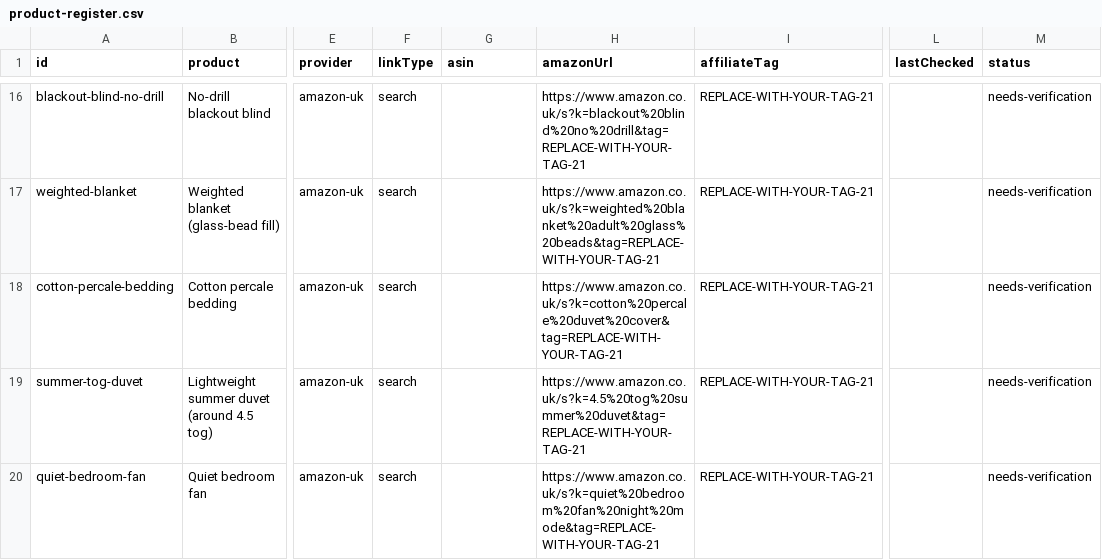
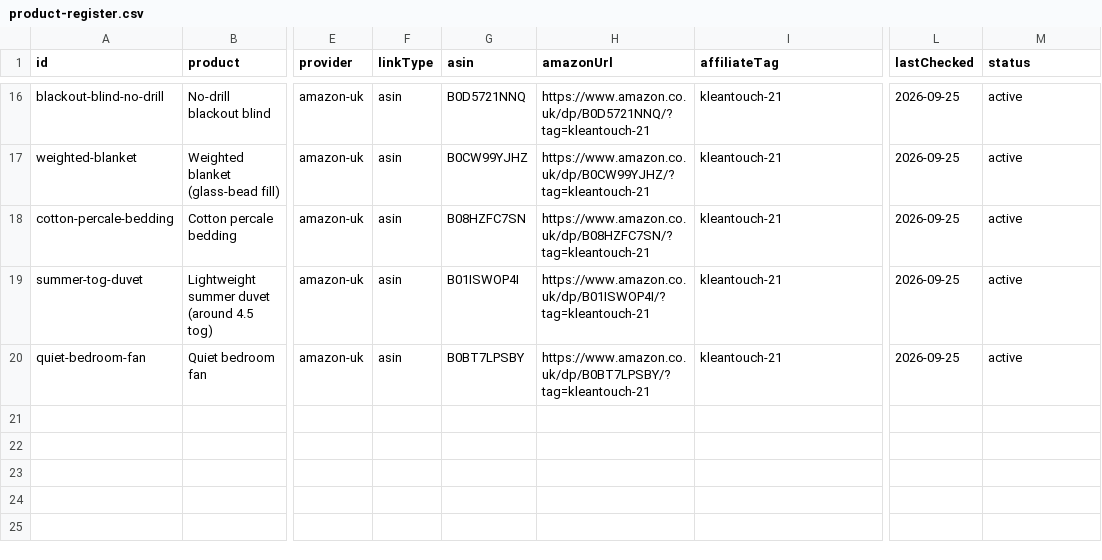
Before and after one commit to bigbossua/quietmindsleep, a CSV file: reports/product-register.csv, drawn as a sheet; only a part is shown, gaps mark what is left out; the diff covers the shown part only; the diff names each change by its address in the sheet, - before the commit and + after, or states it on an @@ line.

```diff
--- a/reports/product-register.csv
+++ b/reports/product-register.csv
-F16:F20 (linkType): search
+F16:F20 (linkType): asin
-G16 (asin): (empty)
+G16 (asin): B0D5721NNQ
-H16 (amazonUrl): https://www.amazon.co.uk/s?k=blackout%20blind%20no%20drill&tag=REPLACE-WITH-YOUR-TAG-21
+H16 (amazonUrl): https://www.amazon.co.uk/dp/B0D5721NNQ/?tag=kleantouch-21
-I16:I20 (affiliateTag): REPLACE-WITH-YOUR-TAG-21
+I16:I20 (affiliateTag): kleantouch-21
-L16:L20 (lastChecked): (empty)
+L16:L20 (lastChecked): 2026-09-25
-M16:M20 (status): needs-verification
+M16:M20 (status): active
-G17 (asin): (empty)
+G17 (asin): B0CW99YJHZ
-H17 (amazonUrl): https://www.amazon.co.uk/s?k=weighted%20blanket%20adult%20glass%20beads&tag=REPLACE-WITH-YOUR-TAG-21
+H17 (amazonUrl): https://www.amazon.co.uk/dp/B0CW99YJHZ/?tag=kleantouch-21
-G18 (asin): (empty)
+G18 (asin): B08HZFC7SN
-H18 (amazonUrl): https://www.amazon.co.uk/s?k=cotton%20percale%20duvet%20cover&tag=REPLACE-WITH-YOUR-TAG-21
+H18 (amazonUrl): https://www.amazon.co.uk/dp/B08HZFC7SN/?tag=kleantouch-21
-G19 (asin): (empty)
+G19 (asin): B01ISWOP4I
-H19 (amazonUrl): https://www.amazon.co.uk/s?k=4.5%20tog%20summer%20duvet&tag=REPLACE-WITH-YOUR-TAG-21
+H19 (amazonUrl): https://www.amazon.co.uk/dp/B01ISWOP4I/?tag=kleantouch-21
-G20 (asin): (empty)
+G20 (asin): B0BT7LPSBY
-H20 (amazonUrl): https://www.amazon.co.uk/s?k=quiet%20bedroom%20fan%20night%20mode&tag=REPLACE-WITH-YOUR-TAG-21
+H20 (amazonUrl): https://www.amazon.co.uk/dp/B0BT7LPSBY/?tag=kleantouch-21
```
Also changed, not shown: 84 edited cells elsewhere in this file, data/asin-verification.csv, 6 other files.
